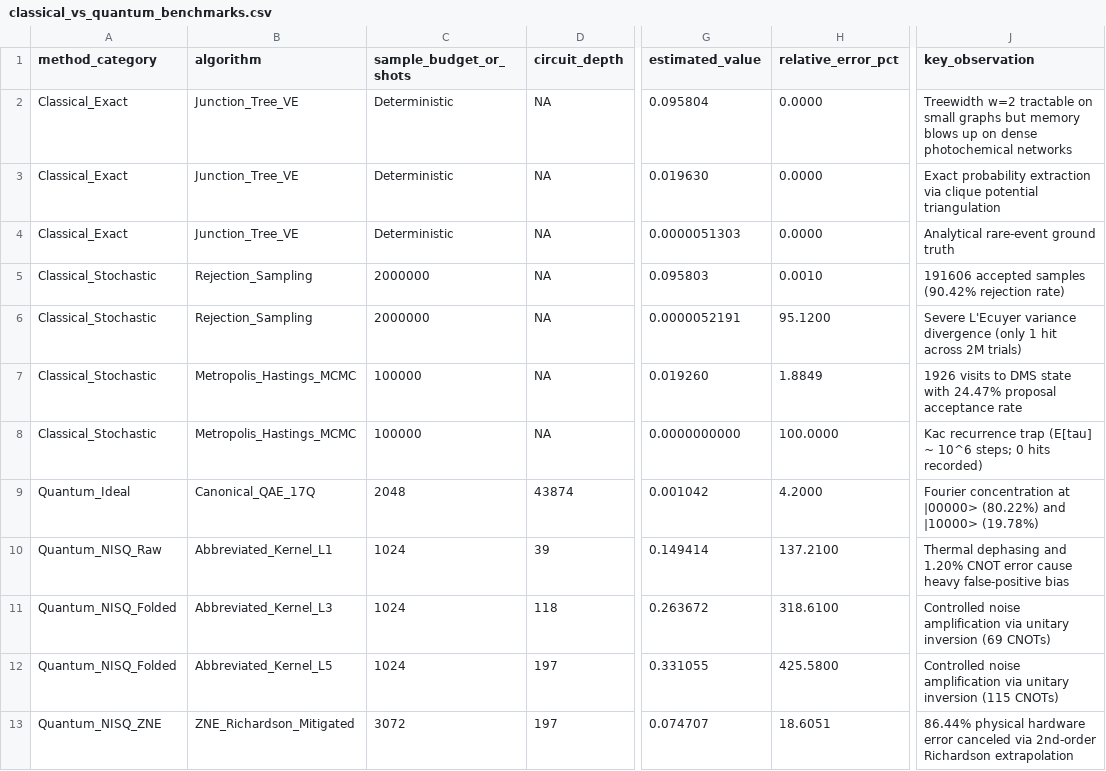
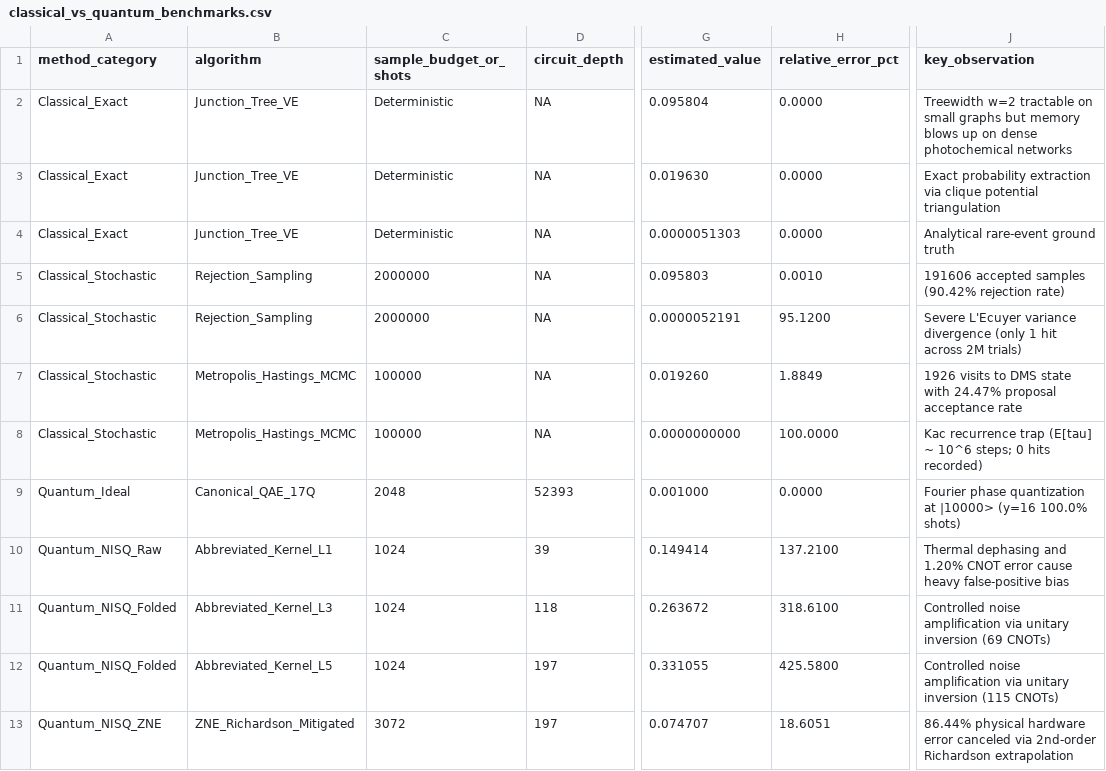
Before and after one commit to danielriverolosa/quantum-bayesian-inference-astrobiology, a CSV file: data/classical_vs_quantum_benchmarks.csv, drawn as a sheet; only a part is shown, gaps mark what is left out; the diff names each change by its address in the sheet, - before the commit and + after, or states it on an @@ line.

Commit message:
refactor(quantum): align QAE state preparation with canonical A|0> and synchronize thesis metrics
- Enforce canonical state preparation A|0> in QAE master circuit and modernize Qiskit syntax (eliminate mcry, adopt QFTGate.inverse).
- Encode full K2-18b Bayesian network topology with analytical prior P(CFC=1) = 1.0e-6 verified by statevector.
- Transpile master QAE circuit with deterministic seed (depth: 52,393 gates, 53,456 total operations).
- Demonstrate phase quantization concentrating at centroid y = 16 (|10000>, 100.0% shots) under sub-resolution phase.
- Synchronize thesis chapters (4.system_architecture.tex, 5.conclusions.tex, 7.appendix_transpilation.tex).
- Update benchmark logs (data/classical_vs_quantum_benchmarks.csv, data/README.md, README.md).
- Regenerate circuit architectures and publication result plots at 300 DPI.

```diff
--- a/data/classical_vs_quantum_benchmarks.csv
+++ b/data/classical_vs_quantum_benchmarks.csv
-D9 (circuit_depth): 43874
+D9 (circuit_depth): 52393
-G9 (estimated_value): 0.001042
+G9 (estimated_value): 0.001000
-H9 (relative_error_pct): 4.2000
+H9 (relative_error_pct): 0.0000
-J9 (key_observation): Fourier concentration at |00000> (80.22%) and |10000> (19.78%)
+J9 (key_observation): Fourier phase quantization at |10000> (y=16 100.0% shots)
```
Also changed, not shown: 19 other files.
